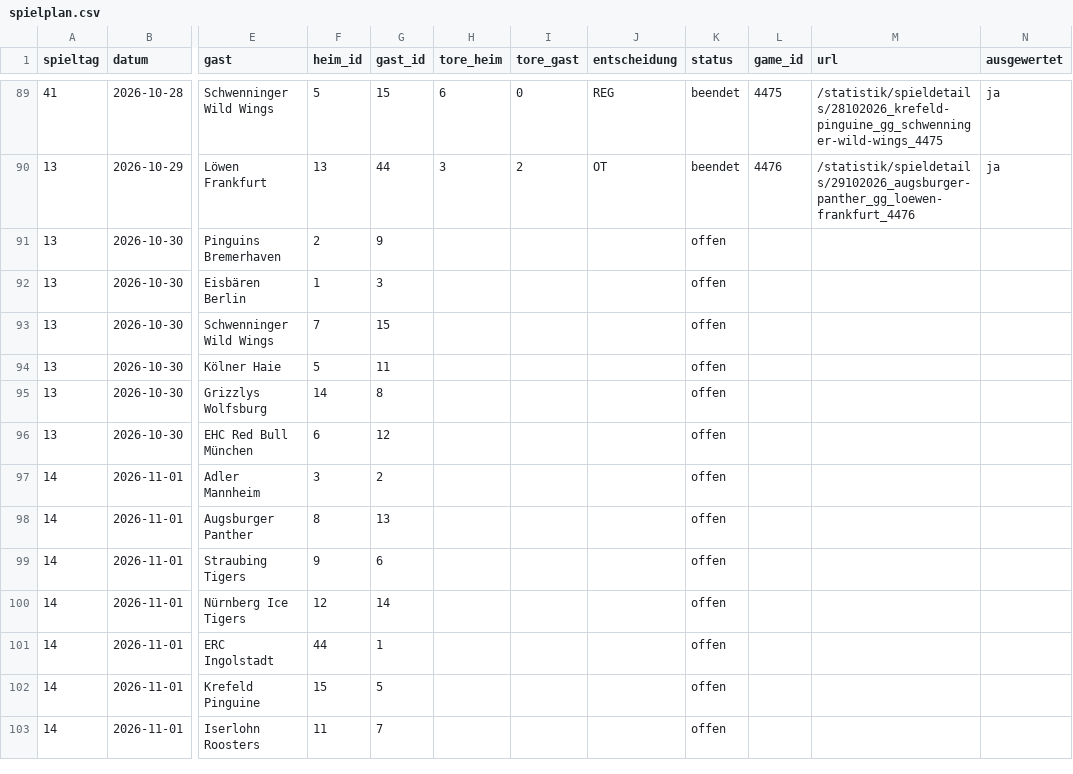
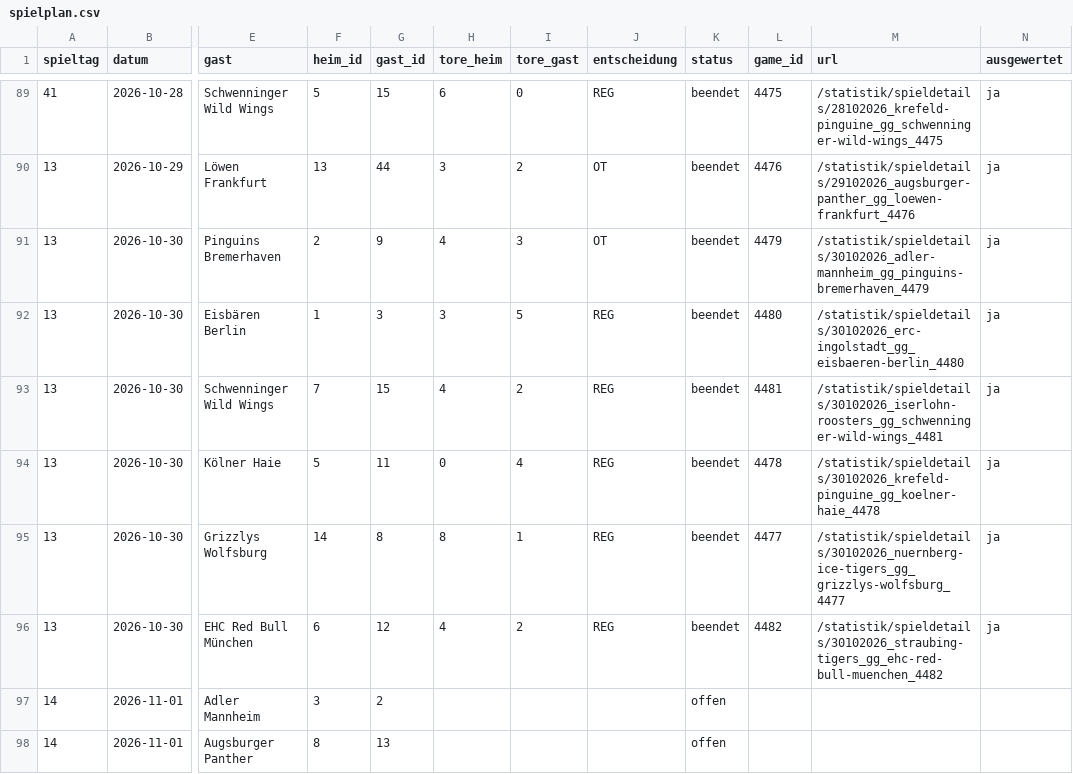
Before and after one commit to machi239/del-fantasy, a CSV file: data/spielplan.csv, drawn as a sheet; only a part is shown, gaps mark what is left out; the shorter side is filled out with more unchanged rows; the diff names each change by its address in the sheet, - before the commit and + after, or states it on an @@ line.

```diff
--- a/data/spielplan.csv
+++ b/data/spielplan.csv
-H91 (tore_heim): (empty)
+H91 (tore_heim): 4
-I91 (tore_gast): (empty)
+I91 (tore_gast): 3
-J91 (entscheidung): (empty)
+J91 (entscheidung): OT
-K91:K96 (status): offen
+K91:K96 (status): beendet
-L91 (game_id): (empty)
+L91 (game_id): 4479
-M91 (url): (empty)
+M91 (url): /statistik/spieldetails/30102026_adler-mannheim_gg_pinguins-bremerhaven_4479
-N91:N96 (ausgewertet): (empty)
+N91:N96 (ausgewertet): ja
-H92 (tore_heim): (empty)
+H92 (tore_heim): 3
-I92 (tore_gast): (empty)
+I92 (tore_gast): 5
-J92:J96 (entscheidung): (empty)
+J92:J96 (entscheidung): REG
-L92 (game_id): (empty)
+L92 (game_id): 4480
-M92 (url): (empty)
+M92 (url): /statistik/spieldetails/30102026_erc-ingolstadt_gg_eisbaeren-berlin_4480
-H93 (tore_heim): (empty)
+H93 (tore_heim): 4
-I93 (tore_gast): (empty)
+I93 (tore_gast): 2
-L93 (game_id): (empty)
+L93 (game_id): 4481
-M93 (url): (empty)
+M93 (url): /statistik/spieldetails/30102026_iserlohn-roosters_gg_schwenninger-wild-wings_4481
-H94 (tore_heim): (empty)
+H94 (tore_heim): 0
-I94 (tore_gast): (empty)
+I94 (tore_gast): 4
-L94 (game_id): (empty)
+L94 (game_id): 4478
-M94 (url): (empty)
+M94 (url): /statistik/spieldetails/30102026_krefeld-pinguine_gg_koelner-haie_4478
-H95 (tore_heim): (empty)
+H95 (tore_heim): 8
-I95 (tore_gast): (empty)
+I95 (tore_gast): 1
-L95 (game_id): (empty)
+L95 (game_id): 4477
-M95 (url): (empty)
+M95 (url): /statistik/spieldetails/30102026_nuernberg-ice-tigers_gg_grizzlys-wolfsburg_4477
-H96 (tore_heim): (empty)
+H96 (tore_heim): 4
-I96 (tore_gast): (empty)
+I96 (tore_gast): 2
-L96 (game_id): (empty)
+L96 (game_id): 4482
-M96 (url): (empty)
+M96 (url): /statistik/spieldetails/30102026_straubing-tigers_gg_ehc-red-bull-muenchen_4482
```
Also changed, not shown: data/abgleich.csv, data/matrix.csv, 1 other file.
